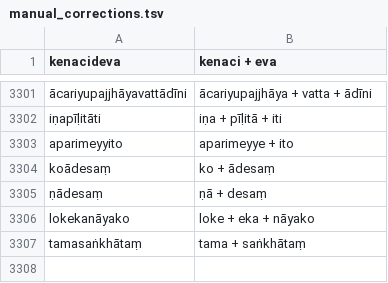
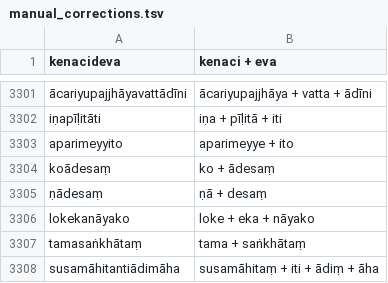
Before and after one commit to digitalpalidictionary/dpd-db, a TSV file: db/deconstructor/sandhi_related/manual_corrections.tsv, drawn as a sheet; only a part is shown, gaps mark what is left out.

```diff
--- a/db/deconstructor/sandhi_related/manual_corrections.tsv
+++ b/db/deconstructor/sandhi_related/manual_corrections.tsv
@@ -3307 +3307,2 @@ lokekanāyako	loke + eka + nāyako
 tamasaṅkhātaṃ	tama + saṅkhātaṃ
+susamāhitantiādimāha	susamāhitaṃ + iti + ādiṃ + āha
```
Also changed, not shown: db/deconstructor/sandhi_related/sandhi_ok.csv, db/deconstructor/sandhi_related/sandhi_rules.tsv, 10 other files.
